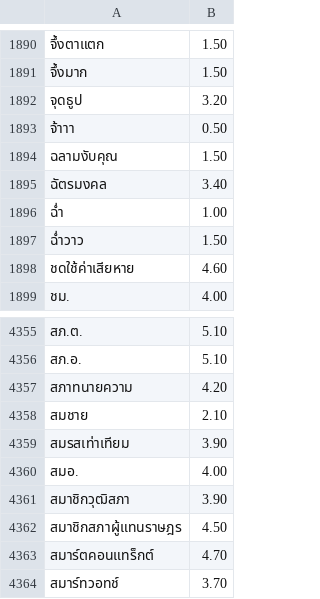
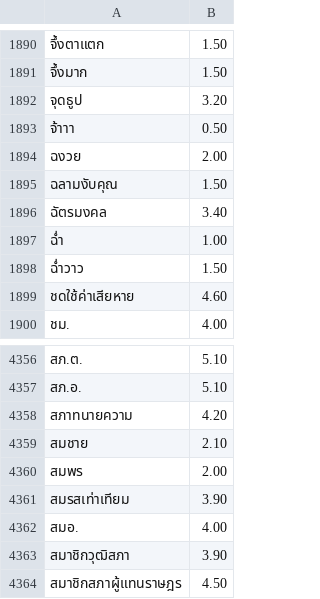
Before and after one commit to kamthorn/thai-break-dict-extra, a TSV file: dist/words-extra-lines.tsv, drawn as a sheet; only a part is shown, gaps mark what is left out; the shorter side is filled out with more unchanged rows.

```diff
--- a/dist/words-extra-lines.tsv
+++ b/dist/words-extra-lines.tsv
@@ -1893,2 +1893,3 @@
 จ้าาา	0.50
+ฉงวย	2.00
 ฉลามงับคุณ	1.50
@@ -4358,2 +4359,3 @@
 สมชาย	2.10
+สมพร	2.00
 สมรสเท่าเทียม	3.90
```
Also changed, not shown: dist/words-extra.tsv, 7 other files.
